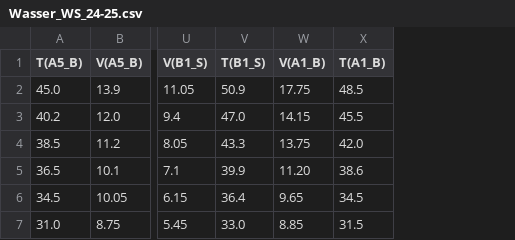
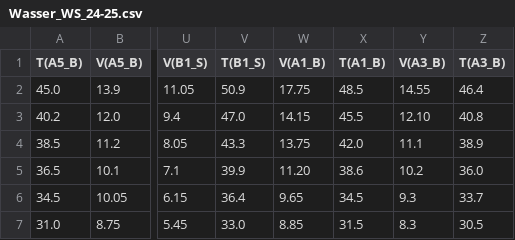
Before and after one commit to ManniGertrude/PC, a CSV file: Daten/Wasser_WS_24-25.csv, drawn as a sheet; only a part is shown, gaps mark what is left out; the diff names each change by its address in the sheet, - before the commit and + after, or states it on an @@ line.

Commit message:
modified:   Daten/Mikroskop_WS_24-25.csv modified:   Daten/Wasser_WS_24-25.csv modified:   "L\303\266sungen.py" 	modified:   PNG/Mikroskop/Mikroskop_WS_24-25.png 	new file:   PNG/Mikroskop/WS 24-25/A7 Mikroskop.png 	modified:   PNG/Mikroskop/WS 24-25/B1 Mikroskop.png 	new file:   PNG/Mikroskop/WS 24-25/B7 Mikroskop.png new file:   PNG/WS2425 Wasser/Wasser A3 Benzoe.png

```diff
--- a/Daten/Wasser_WS_24-25.csv
+++ b/Daten/Wasser_WS_24-25.csv
+column Y (V(A3_B)), rows 2-7: 14.55 | 12.10 | 11.1 | 10.2 | 9.3 | 8.3
+column Z (T(A3_B)), rows 2-7: 46.4 | 40.8 | 38.9 | 36.0 | 33.7 | 30.5
```
Also changed, not shown: Daten/Mikroskop_WS_24-25.csv, 6 other files.
